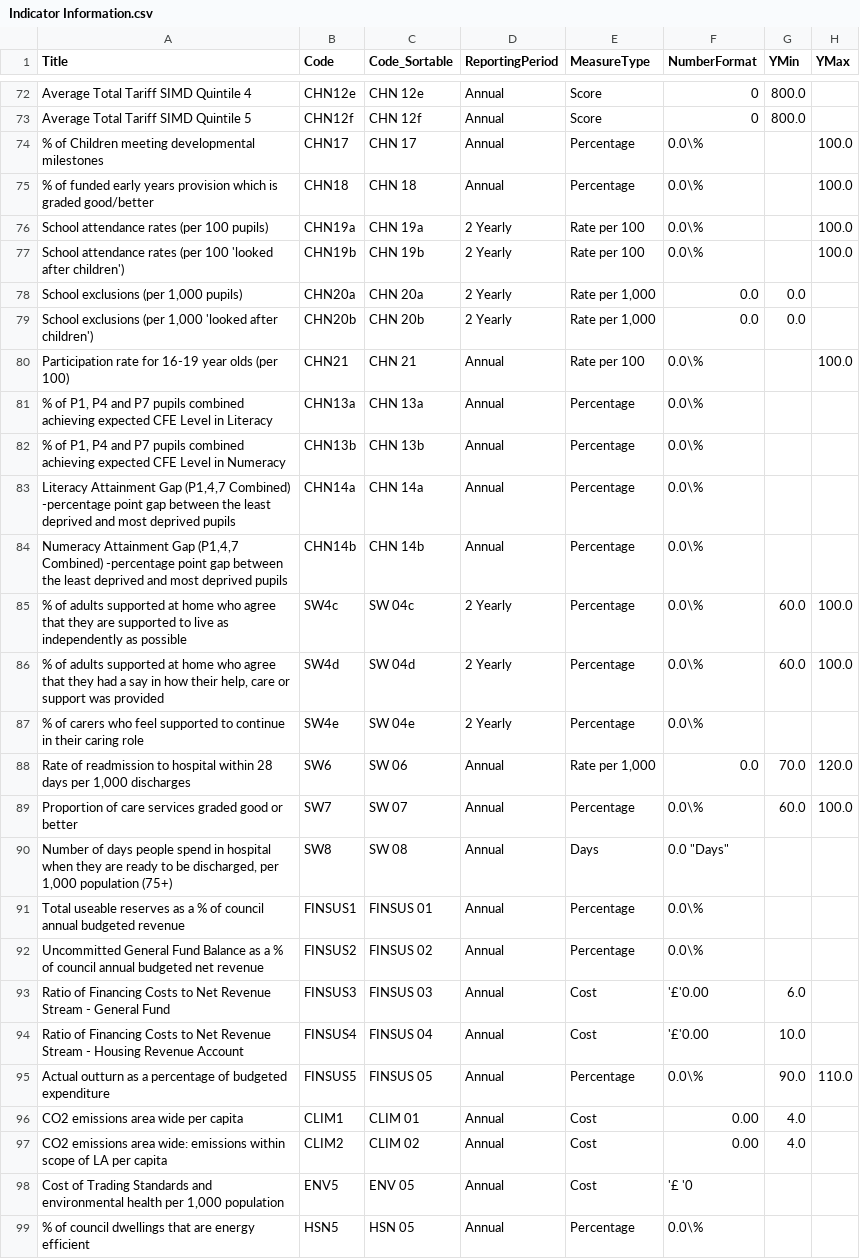
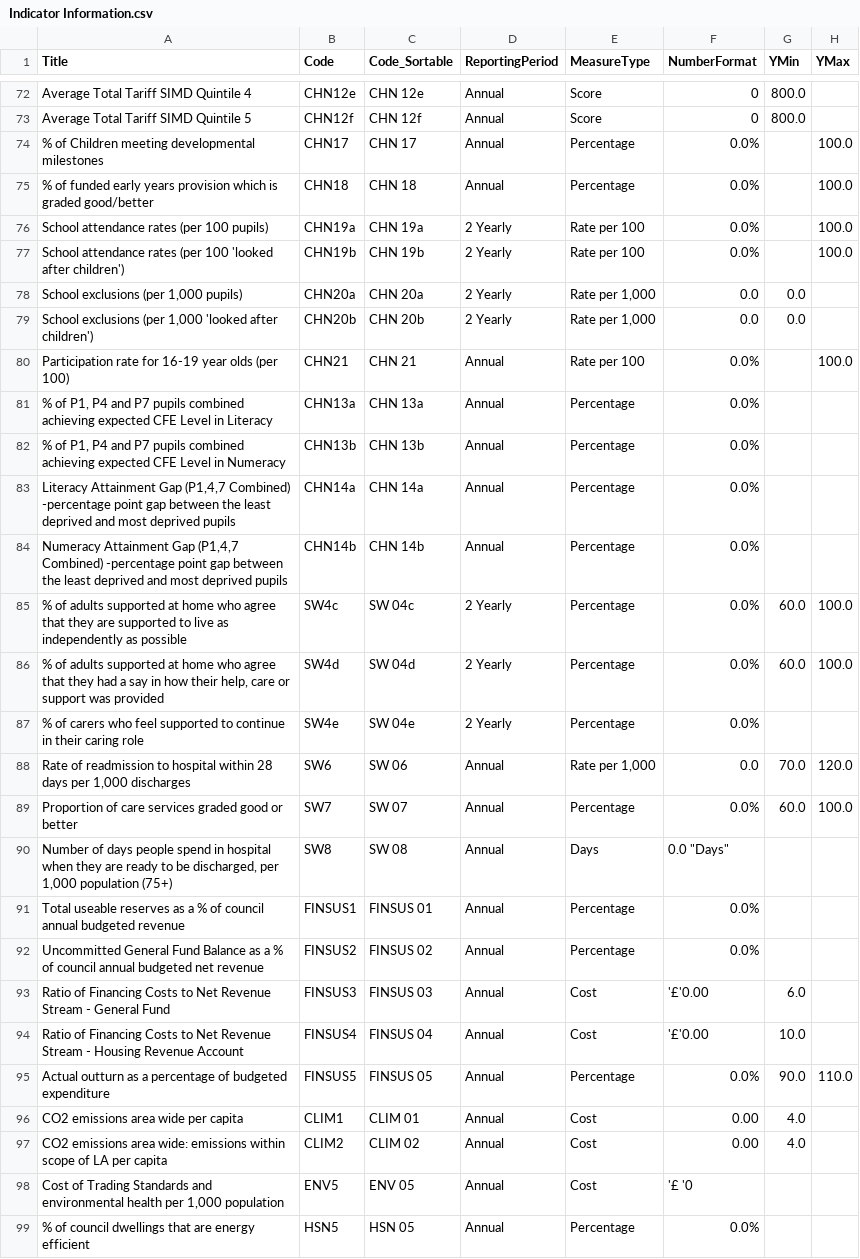
Before and after one commit to SC-TPP/LGBF, a CSV file: Data Files/Indicator Information.csv, drawn as a sheet; only a part is shown, gaps mark what is left out; the diff covers the shown part only; the diff names each change by its address in the sheet, - before the commit and + after, or states it on an @@ line.

```diff
--- a/Data Files/Indicator Information.csv
+++ b/Data Files/Indicator Information.csv
-F74:F77 (NumberFormat): 0.0\%
+F74:F77 (NumberFormat): 0.0%
-F80:F87 (NumberFormat): 0.0\%
+F80:F87 (NumberFormat): 0.0%
-F89 (NumberFormat): 0.0\%
+F89 (NumberFormat): 0.0%
-F91:F92 (NumberFormat): 0.0\%
+F91:F92 (NumberFormat): 0.0%
-F95 (NumberFormat): 0.0\%
+F95 (NumberFormat): 0.0%
-F99 (NumberFormat): 0.0\%
+F99 (NumberFormat): 0.0%
```
Also changed, not shown: 41 edited cells elsewhere in this file, Data Files/Family Averages.csv, Data Files/Scottish Averages.csv, 2 other files.
